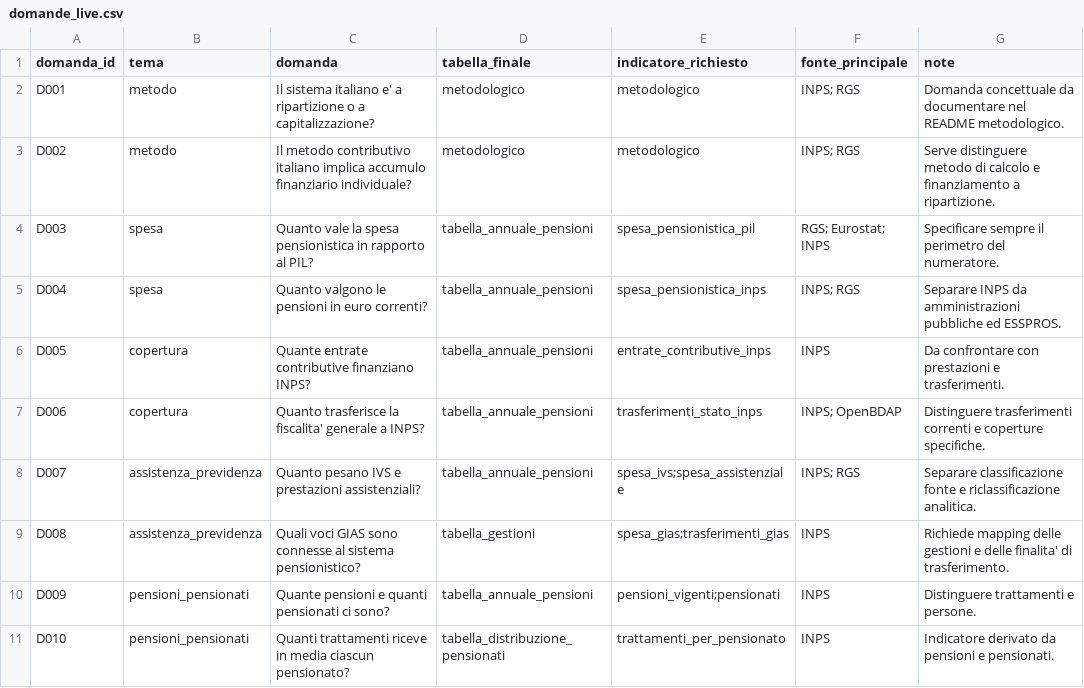
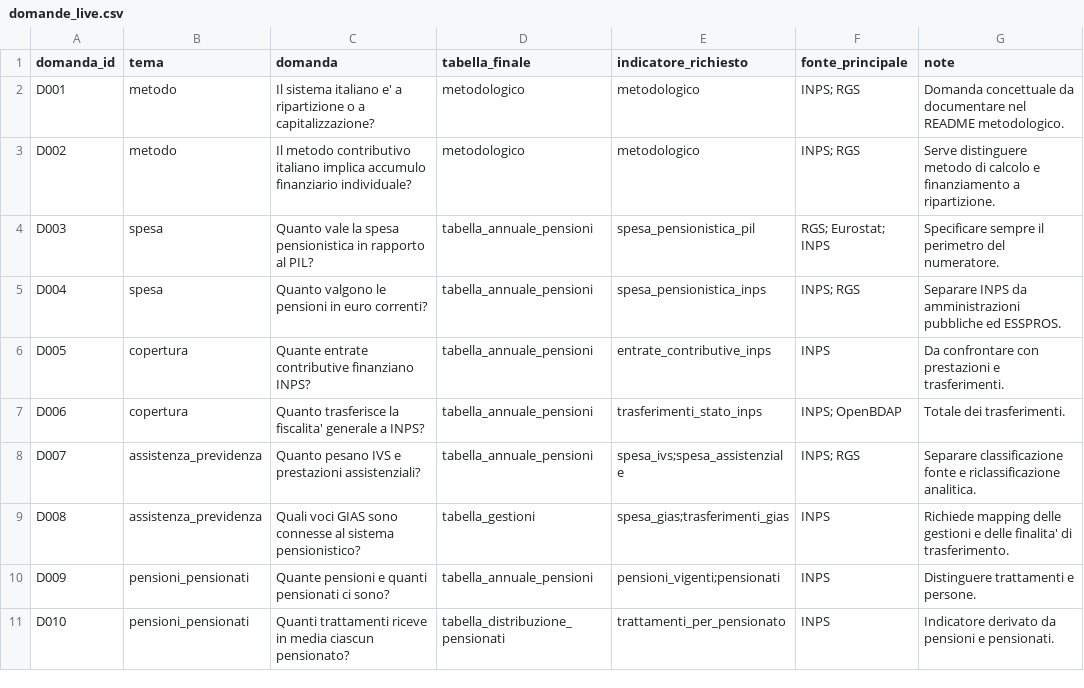
Before and after one commit to NazarenoLecis/pensioni_italia, a CSV file: metadata/domande_live.csv, drawn as a sheet; only a part is shown; the diff covers the shown part only.

Commit message:
Aggiungi domande live su trasferimenti e distribuzioni

```diff
--- a/metadata/domande_live.csv
+++ b/metadata/domande_live.csv
@@ -6,3 +6,3 @@ D004,spesa,"Quanto valgono le pensioni in euro correnti?",tabella_annuale_pensio
 D005,copertura,"Quante entrate contributive finanziano INPS?",tabella_annuale_pensioni,entrate_contributive_inps,INPS,Da confrontare con prestazioni e trasferimenti.
-D006,copertura,"Quanto trasferisce la fiscalita' generale a INPS?",tabella_annuale_pensioni,trasferimenti_stato_inps,"INPS; OpenBDAP",Distinguere trasferimenti correnti e coperture specifiche.
+D006,copertura,"Quanto trasferisce la fiscalita' generale a INPS?",tabella_annuale_pensioni,trasferimenti_stato_inps,"INPS; OpenBDAP",Totale dei trasferimenti.
 D007,assistenza_previdenza,"Quanto pesano IVS e prestazioni assistenziali?",tabella_annuale_pensioni,spesa_ivs;spesa_assistenziale,"INPS; RGS",Separare classificazione fonte e riclassificazione analitica.
```
Also changed, not shown: 6 added rows and 9 edited cells elsewhere in this file.
